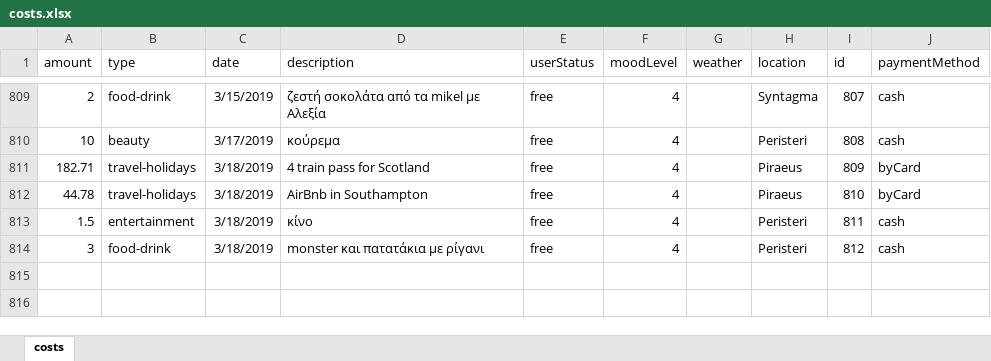
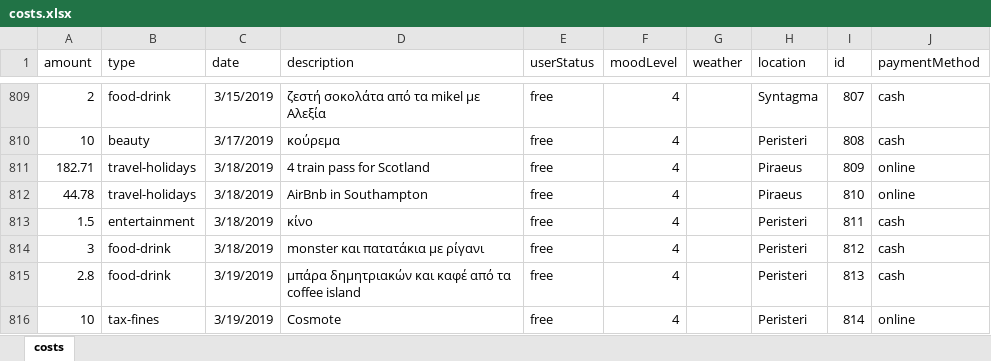
Before and after one commit to Blackpeak/Morgan, an Excel workbook: DataBase/Manos costs/costs.xlsx, sheet costs, drawn as a sheet; only a part is shown, gaps mark what is left out; values as stored, in another font and other column widths than the file's, no borders; table styles not drawn; the diff names each change by its address in the sheet, - before the commit and + after, or states it on an @@ line.

Commit message:
update costs

```diff
--- a/DataBase/Manos costs/costs.xlsx (sheet costs)
+++ b/DataBase/Manos costs/costs.xlsx (sheet costs)
-J811:J812 (paymentMethod): byCard
+J811:J812 (paymentMethod): online
+row 815: 2.8 | food-drink | 3/19/2019 | μπάρα δημητριακών και καφέ από τα coffee island | free | 4 |  | Peristeri | 813 | cash
+row 816: 10 | tax-fines | 3/19/2019 | Cosmote | free | 4 |  | Peristeri | 814 | online
```
